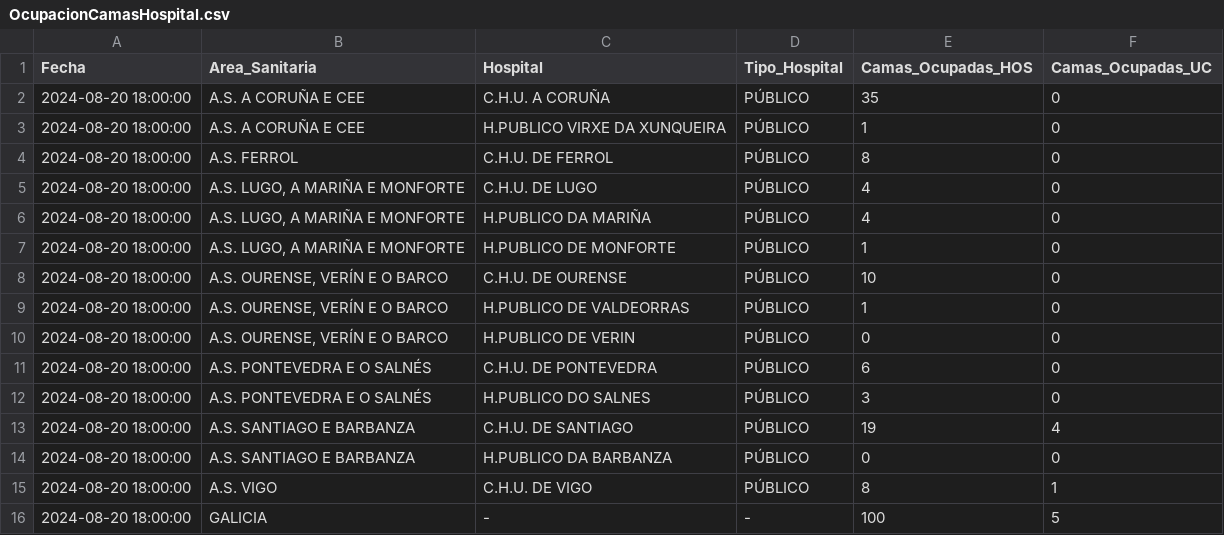
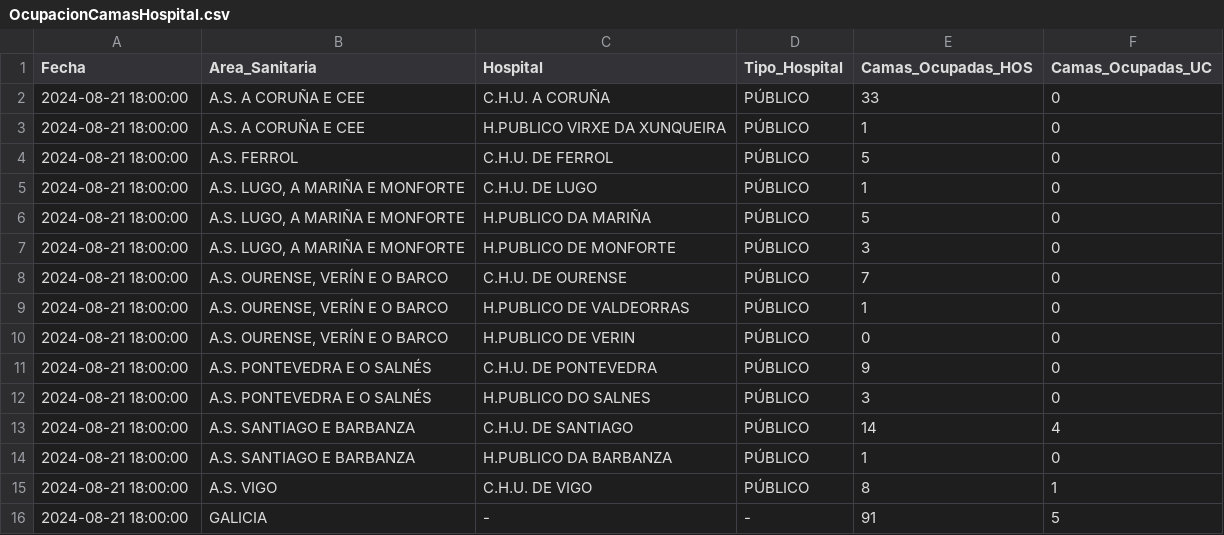
Before and after one commit to jjelosua/sergas-covid19-data, a CSV file: OcupacionCamasHospital.csv, drawn as a sheet.

```diff
--- a/OcupacionCamasHospital.csv
+++ b/OcupacionCamasHospital.csv
@@ -1,16 +1,16 @@
 Fecha,Area_Sanitaria,Hospital,Tipo_Hospital,Camas_Ocupadas_HOS,Camas_Ocupadas_UC
-2024-08-20 18:00:00,"A.S. A CORUÑA E CEE","C.H.U. A CORUÑA","PÚBLICO","35","0"
-2024-08-20 18:00:00,"A.S. A CORUÑA E CEE","H.PUBLICO VIRXE DA XUNQUEIRA","PÚBLICO","1","0"
-2024-08-20 18:00:00,"A.S. FERROL","C.H.U. DE FERROL","PÚBLICO","8","0"
-2024-08-20 18:00:00,"A.S. LUGO, A MARIÑA E MONFORTE","C.H.U. DE LUGO","PÚBLICO","4","0"
-2024-08-20 18:00:00,"A.S. LUGO, A MARIÑA E MONFORTE","H.PUBLICO DA MARIÑA","PÚBLICO","4","0"
-2024-08-20 18:00:00,"A.S. LUGO, A MARIÑA E MONFORTE","H.PUBLICO DE MONFORTE","PÚBLICO","1","0"
-2024-08-20 18:00:00,"A.S. OURENSE, VERÍN E O BARCO","C.H.U. DE OURENSE","PÚBLICO","10","0"
-2024-08-20 18:00:00,"A.S. OURENSE, VERÍN E O BARCO","H.PUBLICO DE VALDEORRAS","PÚBLICO","1","0"
-2024-08-20 18:00:00,"A.S. OURENSE, VERÍN E O BARCO","H.PUBLICO DE VERIN","PÚBLICO","0","0"
-2024-08-20 18:00:00,"A.S. PONTEVEDRA E O SALNÉS","C.H.U. DE PONTEVEDRA","PÚBLICO","6","0"
-2024-08-20 18:00:00,"A.S. PONTEVEDRA E O SALNÉS","H.PUBLICO DO SALNES","PÚBLICO","3","0"
-2024-08-20 18:00:00,"A.S. SANTIAGO E BARBANZA","C.H.U. DE SANTIAGO","PÚBLICO","19","4"
-2024-08-20 18:00:00,"A.S. SANTIAGO E BARBANZA","H.PUBLICO DA BARBANZA","PÚBLICO","0","0"
-2024-08-20 18:00:00,"A.S. VIGO","C.H.U. DE VIGO","PÚBLICO","8","1"
-2024-08-20 18:00:00,"GALICIA","-","-","100","5"
+2024-08-21 18:00:00,"A.S. A CORUÑA E CEE","C.H.U. A CORUÑA","PÚBLICO","33","0"
+2024-08-21 18:00:00,"A.S. A CORUÑA E CEE","H.PUBLICO VIRXE DA XUNQUEIRA","PÚBLICO","1","0"
+2024-08-21 18:00:00,"A.S. FERROL","C.H.U. DE FERROL","PÚBLICO","5","0"
+2024-08-21 18:00:00,"A.S. LUGO, A MARIÑA E MONFORTE","C.H.U. DE LUGO","PÚBLICO","1","0"
+2024-08-21 18:00:00,"A.S. LUGO, A MARIÑA E MONFORTE","H.PUBLICO DA MARIÑA","PÚBLICO","5","0"
+2024-08-21 18:00:00,"A.S. LUGO, A MARIÑA E MONFORTE","H.PUBLICO DE MONFORTE","PÚBLICO","3","0"
+2024-08-21 18:00:00,"A.S. OURENSE, VERÍN E O BARCO","C.H.U. DE OURENSE","PÚBLICO","7","0"
+2024-08-21 18:00:00,"A.S. OURENSE, VERÍN E O BARCO","H.PUBLICO DE VALDEORRAS","PÚBLICO","1","0"
+2024-08-21 18:00:00,"A.S. OURENSE, VERÍN E O BARCO","H.PUBLICO DE VERIN","PÚBLICO","0","0"
+2024-08-21 18:00:00,"A.S. PONTEVEDRA E O SALNÉS","C.H.U. DE PONTEVEDRA","PÚBLICO","9","0"
+2024-08-21 18:00:00,"A.S. PONTEVEDRA E O SALNÉS","H.PUBLICO DO SALNES","PÚBLICO","3","0"
+2024-08-21 18:00:00,"A.S. SANTIAGO E BARBANZA","C.H.U. DE SANTIAGO","PÚBLICO","14","4"
+2024-08-21 18:00:00,"A.S. SANTIAGO E BARBANZA","H.PUBLICO DA BARBANZA","PÚBLICO","1","0"
+2024-08-21 18:00:00,"A.S. VIGO","C.H.U. DE VIGO","PÚBLICO","8","1"
+2024-08-21 18:00:00,"GALICIA","-","-","91","5"
```
Also changed, not shown: ActivosCuradosFallecidos.csv, PorcentajeInfeccionesPorFecha.csv, 1 other file.
